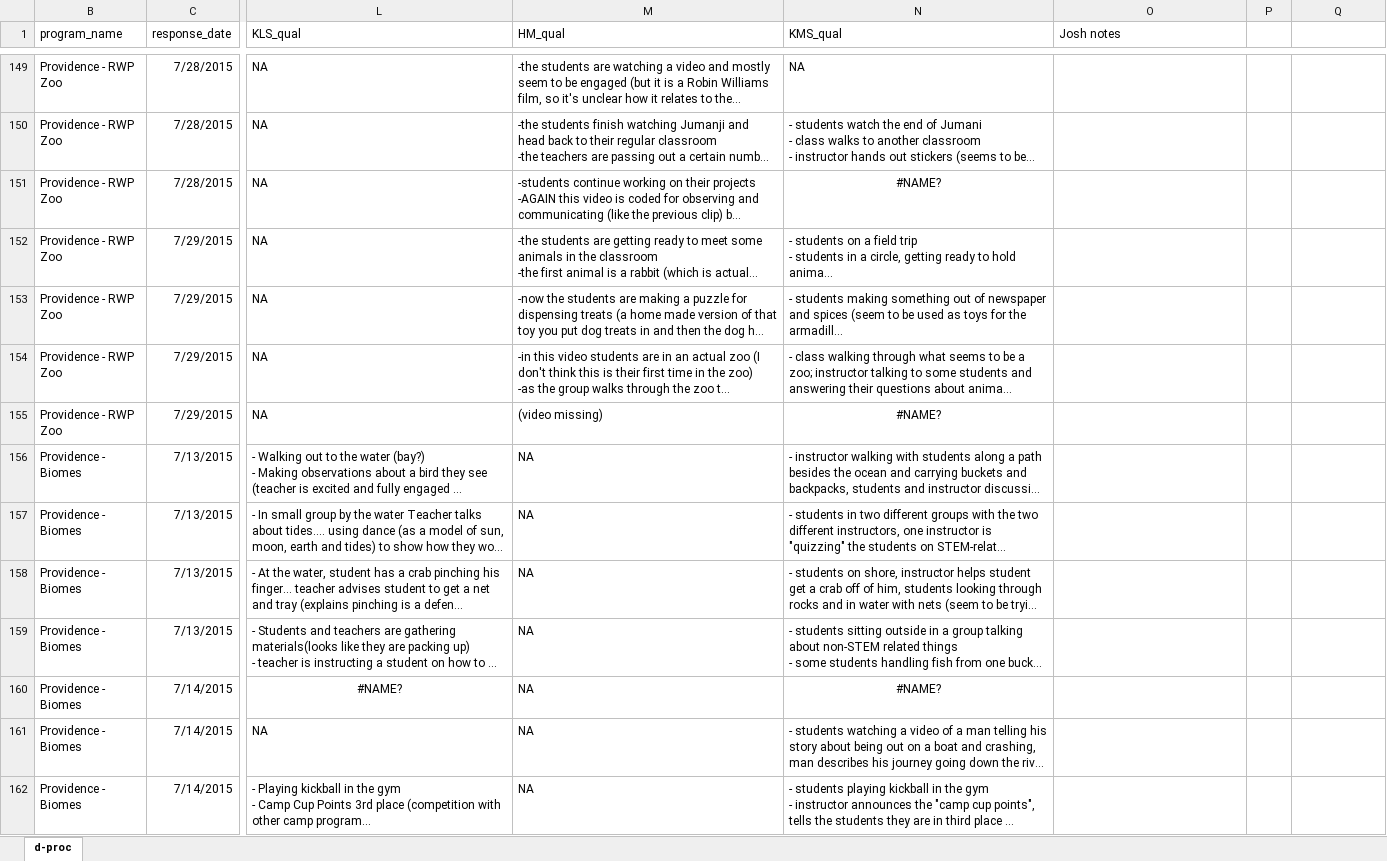
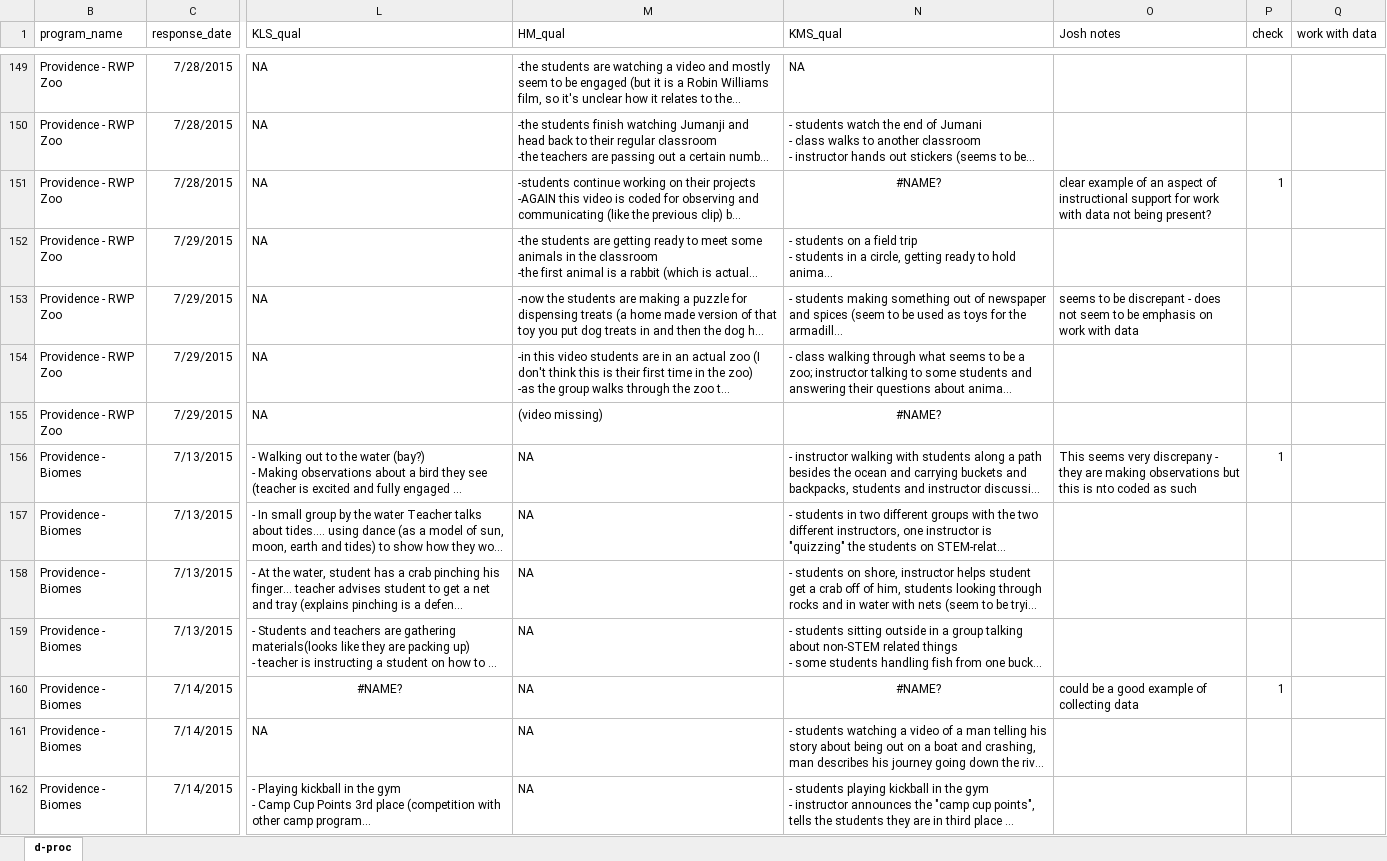
Before and after one commit to jrosen48/dissertation, an Excel workbook: josh-qual.xlsx, sheet d-proc, drawn as a sheet; only a part is shown, gaps mark what is left out; long unchanged cells end in …; values as stored, in another font and other column widths than the file's, no borders; the diff covers the shown part only; the diff names each change by its address in the sheet, - before the commit and + after, or states it on an @@ line.

```diff
--- a/josh-qual.xlsx (sheet d-proc)
+++ b/josh-qual.xlsx (sheet d-proc)
-P1: (empty)
+P1: check
-Q1: (empty)
+Q1: work with data
-O151 (Josh notes): (empty)
+O151 (Josh notes): clear example of an aspect of instructional support for work with data not being present?
-P151 (check): (empty)
+P151 (check): 1
-O153 (Josh notes): (empty)
+O153 (Josh notes): seems to be discrepant - does not seem to be emphasis on work with data
-O156 (Josh notes): (empty)
+O156 (Josh notes): This seems very discrepany - they are making observations but this is nto coded as such
-P156 (check): (empty)
+P156 (check): 1
-O160 (Josh notes): (empty)
+O160 (Josh notes): could be a good example of collecting data
-P160 (check): (empty)
+P160 (check): 1
```
Also changed, not shown: 3 removed rows and 64 edited cells elsewhere in this sheet, 3 other files.
